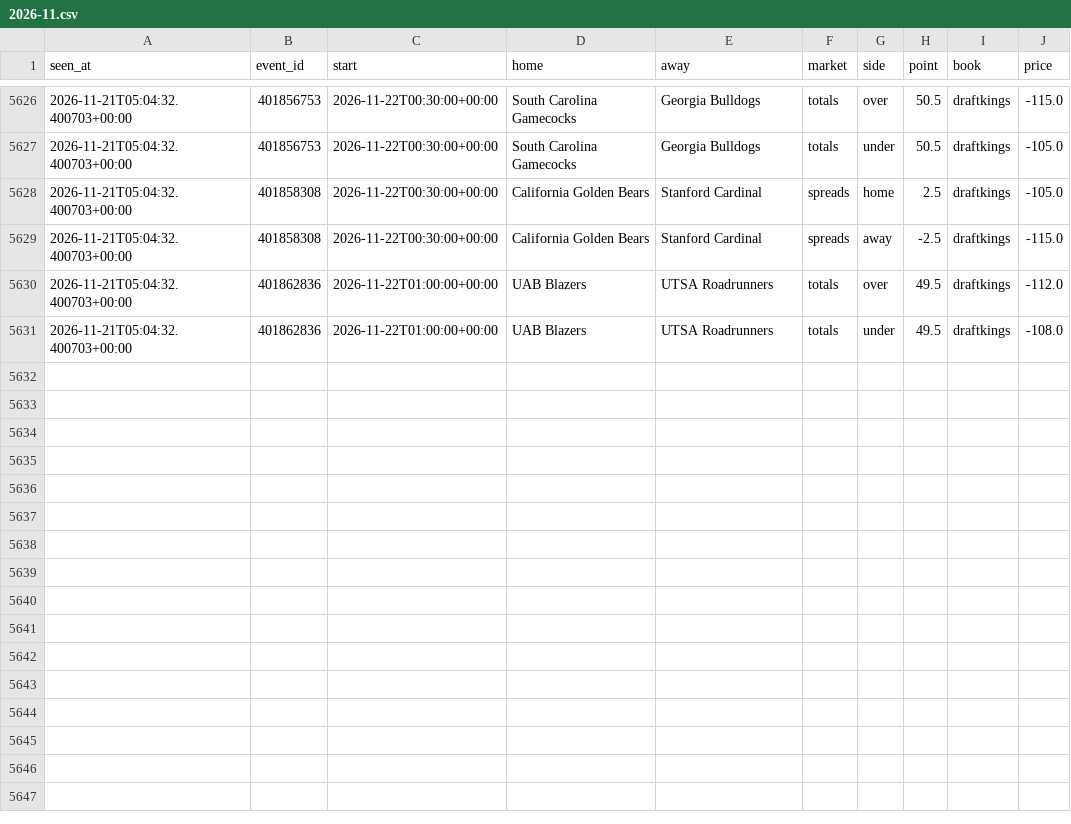
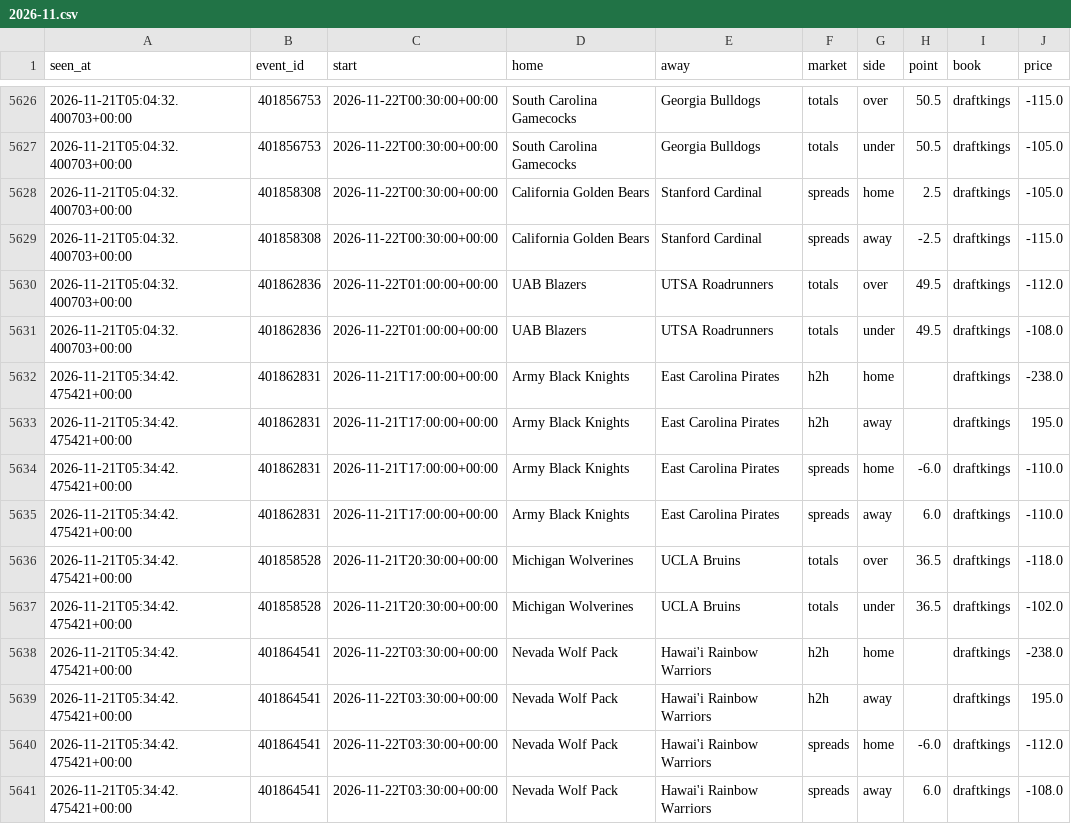
Before and after one commit to tdrey10/sports, a CSV file: data/odds/ncaaf/2026-11.csv, drawn as a sheet; only a part is shown, gaps mark what is left out; the diff names each change by its address in the sheet, - before the commit and + after, or states it on an @@ line.

```diff
--- a/data/odds/ncaaf/2026-11.csv
+++ b/data/odds/ncaaf/2026-11.csv
+row 5632: 2026-11-21T05:34:42.475421+00:00 | 401862831 | 2026-11-21T17:00:00+00:00 | Army Black Knights | East Carolina Pirates | h2h | home |  | draftkings | -238.0
+row 5633: 2026-11-21T05:34:42.475421+00:00 | 401862831 | 2026-11-21T17:00:00+00:00 | Army Black Knights | East Carolina Pirates | h2h | away |  | draftkings | 195.0
+row 5634: 2026-11-21T05:34:42.475421+00:00 | 401862831 | 2026-11-21T17:00:00+00:00 | Army Black Knights | East Carolina Pirates | spreads | home | -6.0 | draftkings | -110.0
+row 5635: 2026-11-21T05:34:42.475421+00:00 | 401862831 | 2026-11-21T17:00:00+00:00 | Army Black Knights | East Carolina Pirates | spreads | away | 6.0 | draftkings | -110.0
+row 5636: 2026-11-21T05:34:42.475421+00:00 | 401858528 | 2026-11-21T20:30:00+00:00 | Michigan Wolverines | UCLA Bruins | totals | over | 36.5 | draftkings | -118.0
+row 5637: 2026-11-21T05:34:42.475421+00:00 | 401858528 | 2026-11-21T20:30:00+00:00 | Michigan Wolverines | UCLA Bruins | totals | under | 36.5 | draftkings | -102.0
+row 5638: 2026-11-21T05:34:42.475421+00:00 | 401864541 | 2026-11-22T03:30:00+00:00 | Nevada Wolf Pack | Hawai'i Rainbow Warriors | h2h | home |  | draftkings | -238.0
+row 5639: 2026-11-21T05:34:42.475421+00:00 | 401864541 | 2026-11-22T03:30:00+00:00 | Nevada Wolf Pack | Hawai'i Rainbow Warriors | h2h | away |  | draftkings | 195.0
+row 5640: 2026-11-21T05:34:42.475421+00:00 | 401864541 | 2026-11-22T03:30:00+00:00 | Nevada Wolf Pack | Hawai'i Rainbow Warriors | spreads | home | -6.0 | draftkings | -112.0
+row 5641: 2026-11-21T05:34:42.475421+00:00 | 401864541 | 2026-11-22T03:30:00+00:00 | Nevada Wolf Pack | Hawai'i Rainbow Warriors | spreads | away | 6.0 | draftkings | -108.0
```
Also changed, not shown: data/odds/bundesliga/2026-11.csv, data/odds/epl/2026-11.csv, 17 other files.
